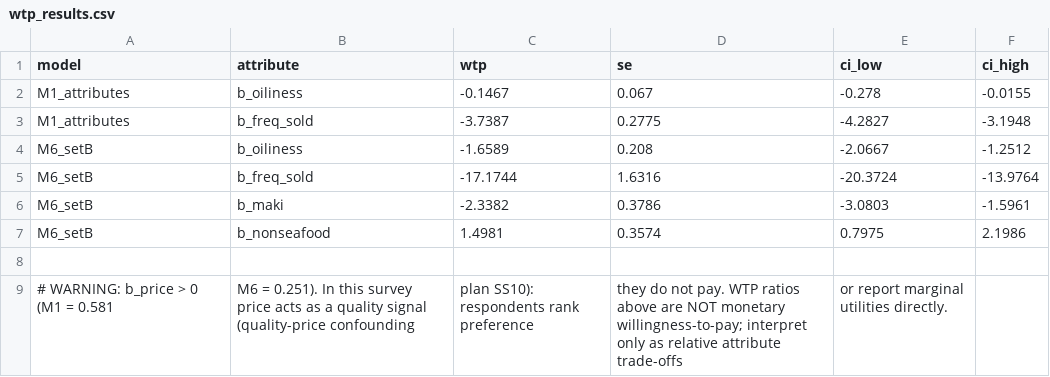
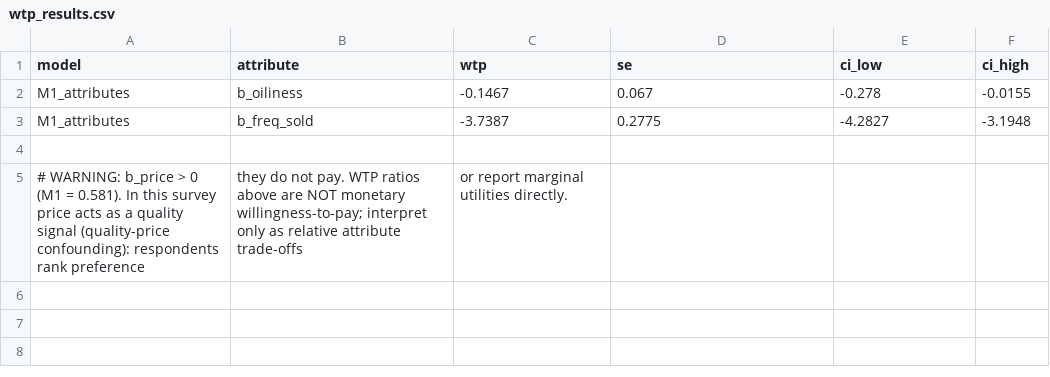
Before and after one commit to maty20arriagada/Tarea-3-Sushi, a CSV file: outputs/tables/wtp_results.csv, drawn as a sheet.

```diff
--- a/outputs/tables/wtp_results.csv
+++ b/outputs/tables/wtp_results.csv
@@ -3,7 +3,3 @@ M1_attributes,b_oiliness,-0.1467,0.067,-0.278,-0.0155
 M1_attributes,b_freq_sold,-3.7387,0.2775,-4.2827,-3.1948
-M6_setB,b_oiliness,-1.6589,0.208,-2.0667,-1.2512
-M6_setB,b_freq_sold,-17.1744,1.6316,-20.3724,-13.9764
-M6_setB,b_maki,-2.3382,0.3786,-3.0803,-1.5961
-M6_setB,b_nonseafood,1.4981,0.3574,0.7975,2.1986
 
-# WARNING: b_price > 0 (M1 = 0.581, M6 = 0.251). In this survey price acts as a quality signal (quality-price confounding, plan SS10): respondents rank preference, they do not pay. WTP ratios above are NOT monetary willingness-to-pay; interpret only as relative attribute trade-offs, or report marginal utilities directly.
+# WARNING: b_price > 0 (M1 = 0.581). In this survey price acts as a quality signal (quality-price confounding): respondents rank preference, they do not pay. WTP ratios above are NOT monetary willingness-to-pay; interpret only as relative attribute trade-offs, or report marginal utilities directly.
```
Also changed, not shown: outputs/tables/mnl_attributes_results.csv, outputs/tables/model_comparison.csv, 24 other files.
